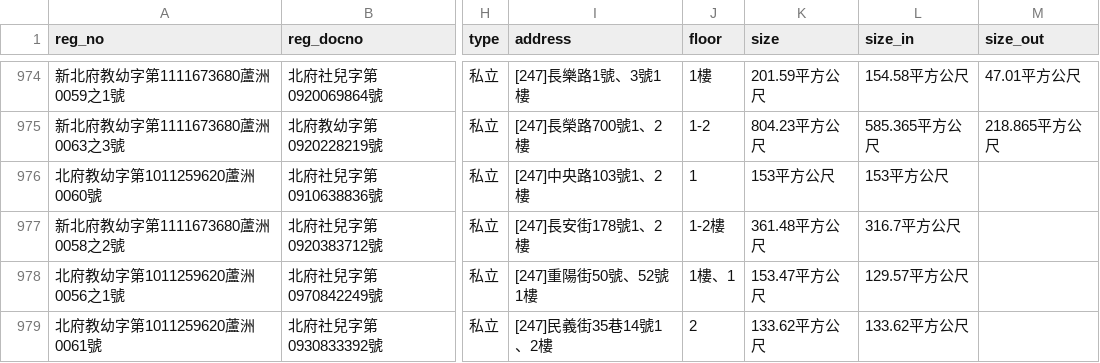
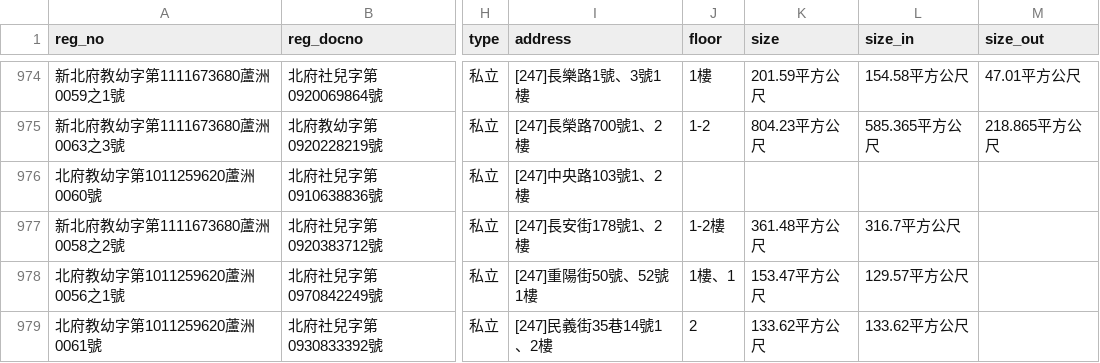
Before and after one commit to kiang/ap.ece.moe.edu.tw, a CSV file: docs/data/新北市.csv, drawn as a sheet; only a part is shown, gaps mark what is left out; the diff names each change by its address in the sheet, - before the commit and + after, or states it on an @@ line.

```diff
--- a/docs/data/新北市.csv
+++ b/docs/data/新北市.csv
-J976 (floor): 1
+J976 (floor): (empty)
-K976 (size): 153平方公尺
+K976 (size): (empty)
-L976 (size_in): 153平方公尺
+L976 (size_in): (empty)
```
Also changed, not shown: docs/data/桃園市.csv, docs/data/臺南市.csv, 11 other files.
